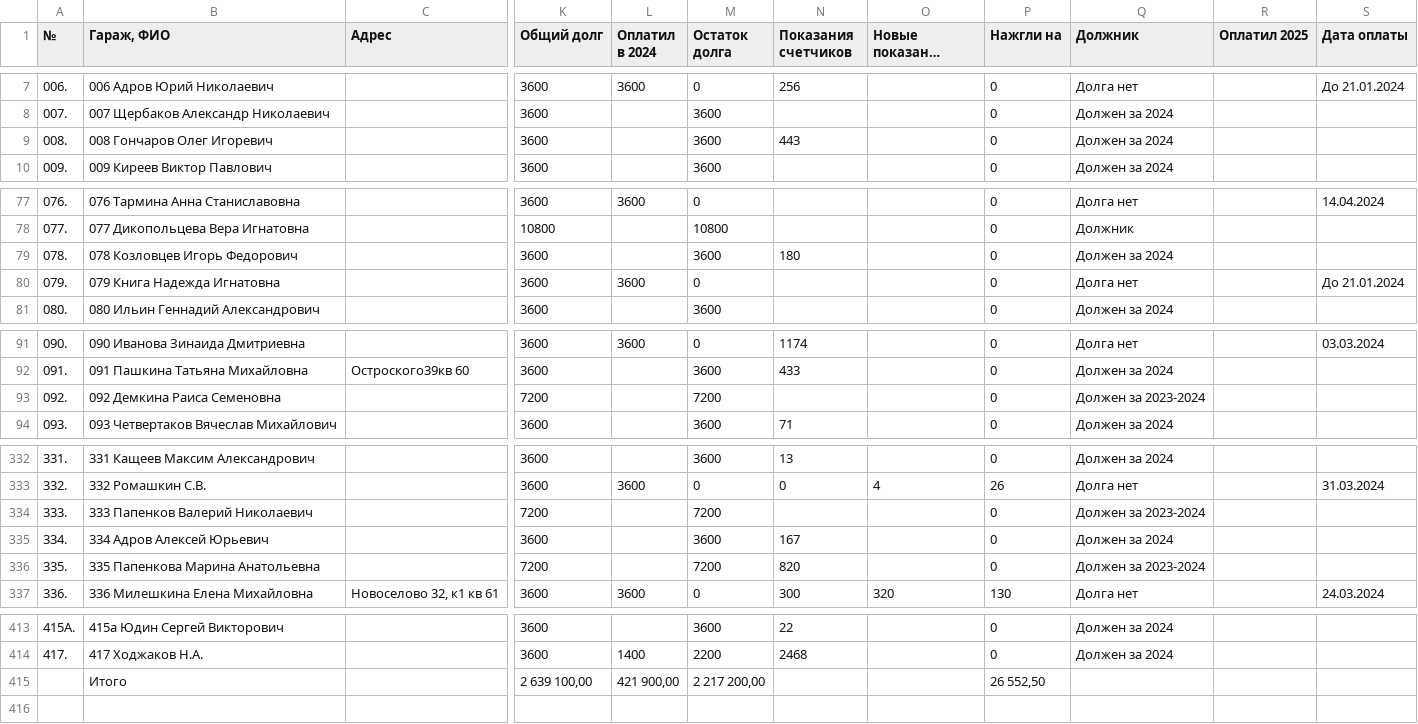
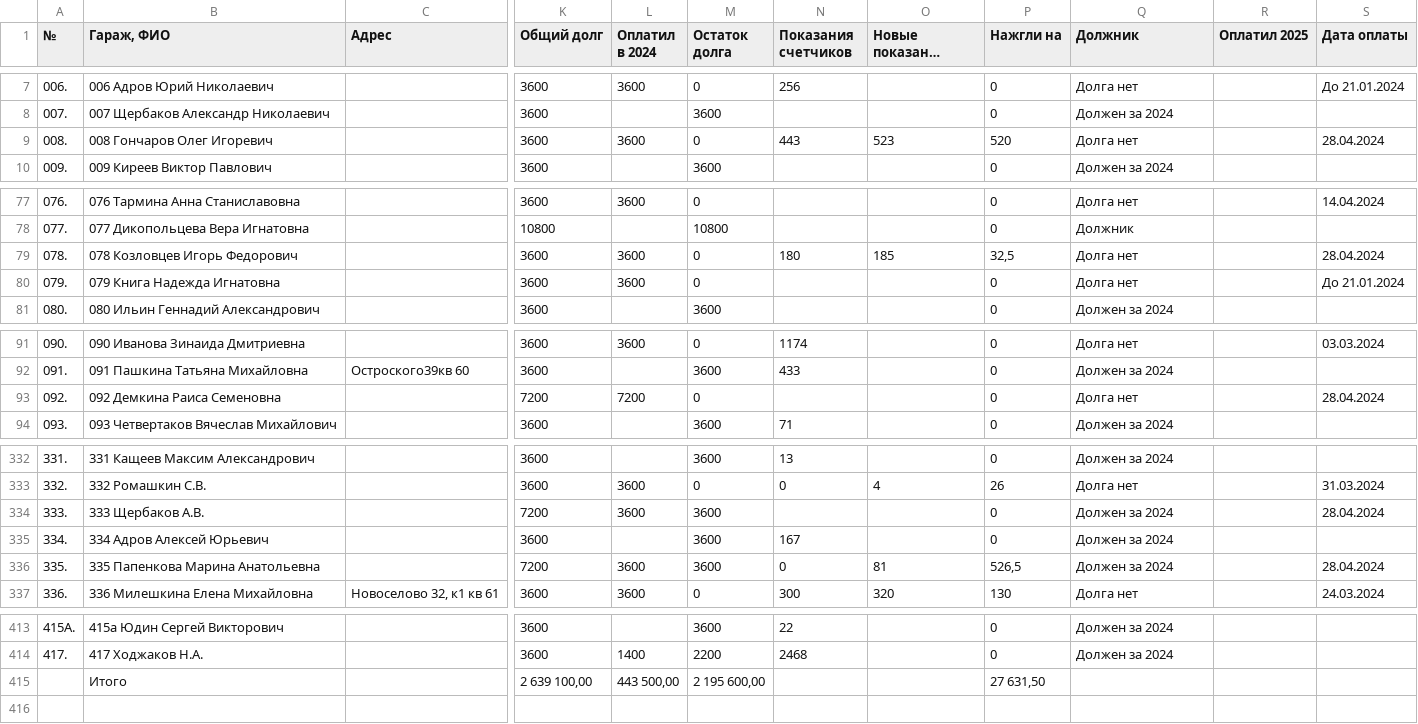
Before and after one commit to slaav1k/fakel, a CSV file: example.csv, drawn as a sheet; only a part is shown, gaps mark what is left out; long unchanged cells end in …; the diff names each change by its address in the sheet, - before the commit and + after, or states it on an @@ line.

```diff
--- a/example.csv
+++ b/example.csv
-L9 (Оплатил в 2024): (empty)
+L9 (Оплатил в 2024): 3600
-M9 (Остаток долга): 3600
+M9 (Остаток долга): 0
-O9 (Новые показания счетчиков): (empty)
+O9 (Новые показания счетчиков): 523
-P9 (Нажгли на): 0
+P9 (Нажгли на): 520
-Q9 (Должник): Должен за 2024
+Q9 (Должник): Долга нет
-S9 (Дата оплаты): (empty)
+S9 (Дата оплаты): 28.04.2024
-L79 (Оплатил в 2024): (empty)
+L79 (Оплатил в 2024): 3600
-M79 (Остаток долга): 3600
+M79 (Остаток долга): 0
-O79 (Новые показания счетчиков): (empty)
+O79 (Новые показания счетчиков): 185
-P79 (Нажгли на): 0
+P79 (Нажгли на): 32,5
-Q79 (Должник): Должен за 2024
+Q79 (Должник): Долга нет
-S79 (Дата оплаты): (empty)
+S79 (Дата оплаты): 28.04.2024
-L93 (Оплатил в 2024): (empty)
+L93 (Оплатил в 2024): 7200
-M93 (Остаток долга): 7200
+M93 (Остаток долга): 0
-Q93 (Должник): Должен за 2023-2024
+Q93 (Должник): Долга нет
-S93 (Дата оплаты): (empty)
+S93 (Дата оплаты): 28.04.2024
-B334 (Гараж, ФИО): 333 Папенков Валерий Николаевич
+B334 (Гараж, ФИО): 333 Щербаков А.В.
-L334 (Оплатил в 2024): (empty)
+L334 (Оплатил в 2024): 3600
-M334 (Остаток долга): 7200
+M334 (Остаток долга): 3600
-Q334 (Должник): Должен за 2023-2024
+Q334 (Должник): Должен за 2024
-S334 (Дата оплаты): (empty)
+S334 (Дата оплаты): 28.04.2024
-L336 (Оплатил в 2024): (empty)
+L336 (Оплатил в 2024): 3600
-M336 (Остаток долга): 7200
+M336 (Остаток долга): 3600
-N336 (Показания счетчиков): 820
+N336 (Показания счетчиков): 0
-O336 (Новые показания счетчиков): (empty)
+O336 (Новые показания счетчиков): 81
-P336 (Нажгли на): 0
+P336 (Нажгли на): 526,5
-Q336 (Должник): Должен за 2023-2024
+Q336 (Должник): Должен за 2024
-S336 (Дата оплаты): (empty)
+S336 (Дата оплаты): 28.04.2024
-L415 (Оплатил в 2024): 421 900,00
+L415 (Оплатил в 2024): 443 500,00
-M415 (Остаток долга): 2 217 200,00
+M415 (Остаток долга): 2 195 600,00
-P415 (Нажгли на): 26 552,50
+P415 (Нажгли на): 27 631,50
```
Also changed, not shown: numbers.csv, 1 other file.
